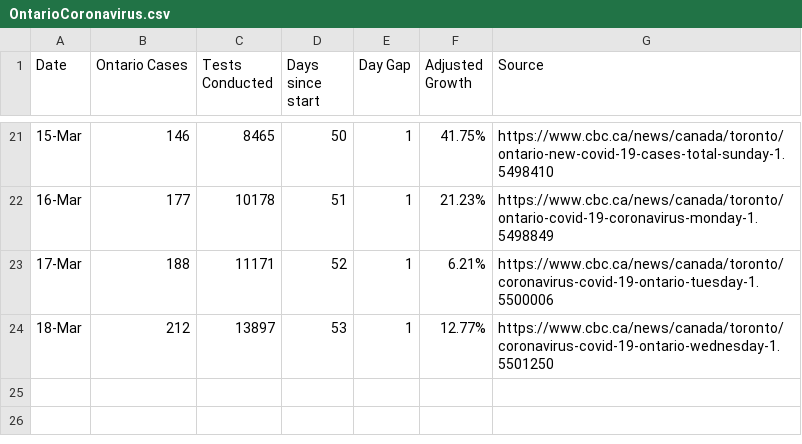
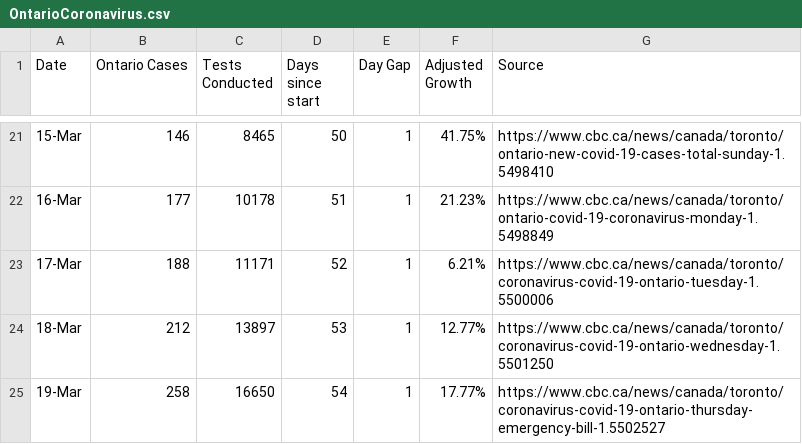
Before and after one commit to deanhuiwang/ontario-coronavirus, a CSV file: OntarioCoronavirus.csv, drawn as a sheet; only a part is shown, gaps mark what is left out.

Commit message:
Add files via upload

```diff
--- a/OntarioCoronavirus.csv
+++ b/OntarioCoronavirus.csv
@@ -24 +24,2 @@ Date,Ontario Cases,Tests Conducted,Days since start,Day Gap,Adjusted Growth,Sour
 18-Mar,212,13897,53,1,12.77%,https://www.cbc.ca/news/canada/toronto/coronavirus-covid-19-ontario-wednesday-1.5501250
+19-Mar,258,16650,54,1,17.77%,https://www.cbc.ca/news/canada/toronto/coronavirus-covid-19-ontario-thursday-emergency-bill-1.5502527
```
